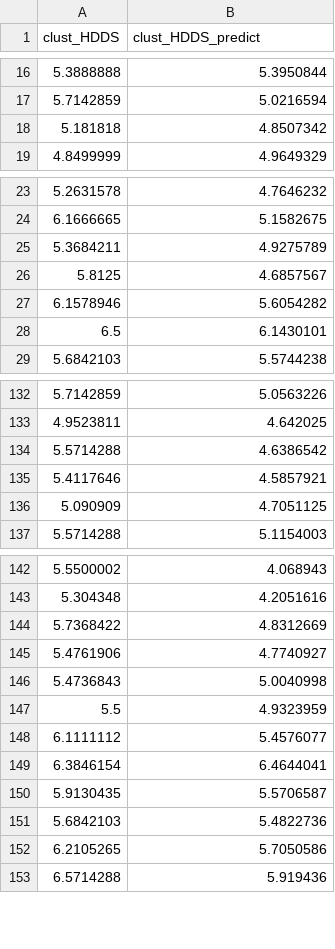
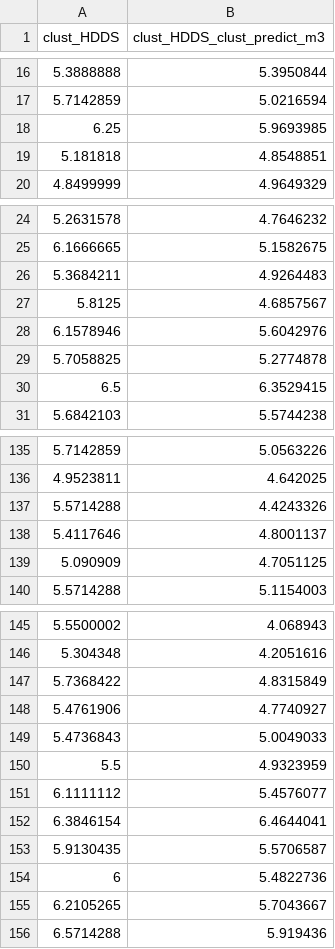
Before and after one commit to zhou100/data_wrangle_malawi, a CSV file: data/all_predict/clust_HDDS_predict_clust_m3.csv (was data/HDDS_predict_CLUST.csv), drawn as a sheet; only a part is shown, gaps mark what is left out; the diff covers the shown part only.

```diff
--- a/data/HDDS_predict_CLUST.csv
+++ b/data/all_predict/clust_HDDS_predict_clust_m3.csv
@@ -1 +1 @@
-clust_HDDS,clust_HDDS_predict
+clust_HDDS,clust_HDDS_clust_predict_m3
@@ -17,3 +17,4 @@ clust_HDDS,clust_HDDS_predict
 5.7142859,5.0216594
-5.181818,4.8507342
+6.25,5.9693985
+5.181818,4.8548851
 4.8499999,4.9649329
@@ -24,6 +25,7 @@ clust_HDDS,clust_HDDS_predict
 6.1666665,5.1582675
-5.3684211,4.9275789
+5.3684211,4.9264483
 5.8125,4.6857567
-6.1578946,5.6054282
-6.5,6.1430101
+6.1578946,5.6042976
+5.7058825,5.2774878
+6.5,6.3529415
 5.6842103,5.5744238
@@ -133,4 +136,4 @@ clust_HDDS,clust_HDDS_predict
 4.9523811,4.642025
-5.5714288,4.6386542
-5.4117646,4.5857921
+5.5714288,4.4243326
+5.4117646,4.8001137
 5.090909,4.7051125
@@ -143,5 +146,5 @@ clust_HDDS,clust_HDDS_predict
 5.304348,4.2051616
-5.7368422,4.8312669
+5.7368422,4.8315849
 5.4761906,4.7740927
-5.4736843,5.0040998
+5.4736843,5.0049033
 5.5,4.9323959
@@ -150,4 +153,4 @@ clust_HDDS,clust_HDDS_predict
 5.9130435,5.5706587
-5.6842103,5.4822736
-6.2105265,5.7050586
+6,5.4822736
+6.2105265,5.7043667
 6.5714288,5.919436
```
Also changed, not shown: 1 added row and 2 edited cells elsewhere in this file, data/all_predict/clust_logFCS_predict_clust_m3.csv, 46 other files.
